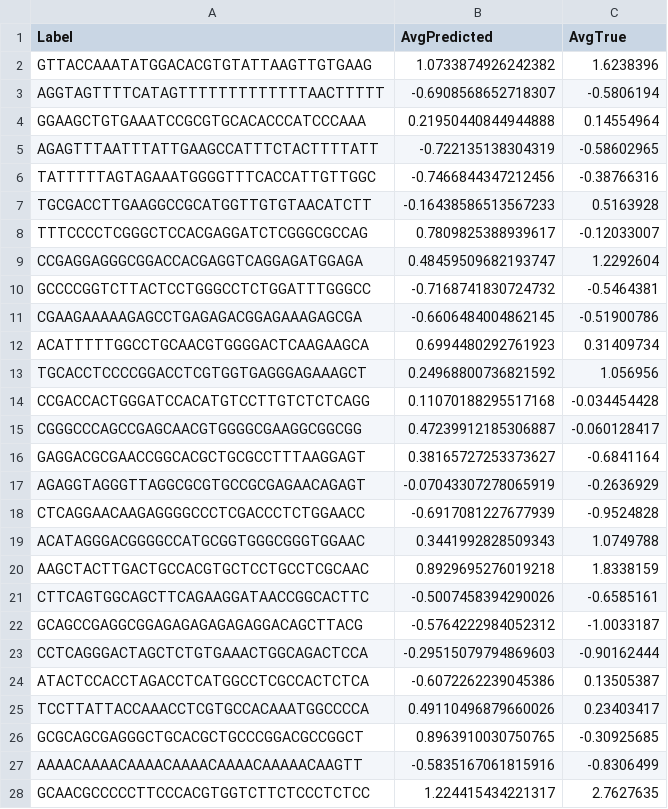
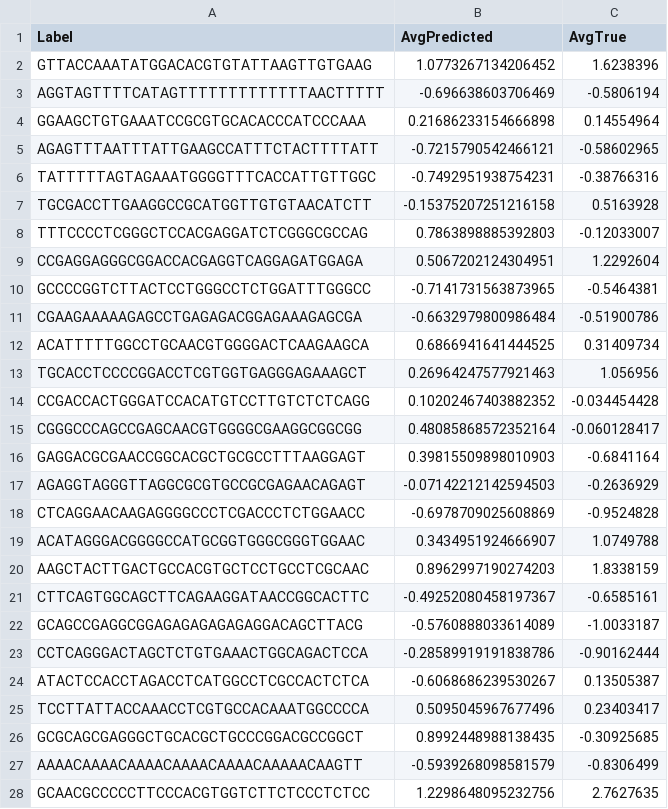
Before and after one commit to Nakshatra120/ML-Protein-DNA-Binding-Affinity, a CSV file: tutorial notebooks/predictions_reg_final_avg_tst.csv, drawn as a sheet; only a part is shown; the diff covers the shown part only.

```diff
--- a/tutorial notebooks/predictions_reg_final_avg_tst.csv
+++ b/tutorial notebooks/predictions_reg_final_avg_tst.csv
@@ -1,28 +1,28 @@
 Label,AvgPredicted,AvgTrue
-GTTACCAAATATGGACACGTGTATTAAGTTGTGAAG,1.0733874926242382,1.6238396
-AGGTAGTTTTCATAGTTTTTTTTTTTTTAACTTTTT,-0.6908568652718307,-0.5806194
-GGAAGCTGTGAAATCCGCGTGCACACCCATCCCAAA,0.21950440844944888,0.14554964
-AGAGTTTAATTTATTGAAGCCATTTCTACTTTTATT,-0.722135138304319,-0.58602965
-TATTTTTAGTAGAAATGGGGTTTCACCATTGTTGGC,-0.7466844347212456,-0.38766316
-TGCGACCTTGAAGGCCGCATGGTTGTGTAACATCTT,-0.16438586513567233,0.5163928
-TTTCCCCTCGGGCTCCACGAGGATCTCGGGCGCCAG,0.7809825388939617,-0.12033007
-CCGAGGAGGGCGGACCACGAGGTCAGGAGATGGAGA,0.48459509682193747,1.2292604
-GCCCCGGTCTTACTCCTGGGCCTCTGGATTTGGGCC,-0.7168741830724732,-0.5464381
-CGAAGAAAAAGAGCCTGAGAGACGGAGAAAGAGCGA,-0.6606484004862145,-0.51900786
-ACATTTTTGGCCTGCAACGTGGGGACTCAAGAAGCA,0.6994480292761923,0.31409734
-TGCACCTCCCCGGACCTCGTGGTGAGGGAGAAAGCT,0.24968800736821592,1.056956
-CCGACCACTGGGATCCACATGTCCTTGTCTCTCAGG,0.11070188295517168,-0.034454428
-CGGGCCCAGCCGAGCAACGTGGGGCGAAGGCGGCGG,0.47239912185306887,-0.060128417
-GAGGACGCGAACCGGCACGCTGCGCCTTTAAGGAGT,0.38165727253373627,-0.6841164
-AGAGGTAGGGTTAGGCGCGTGCCGCGAGAACAGAGT,-0.07043307278065919,-0.2636929
-CTCAGGAACAAGAGGGGCCCTCGACCCTCTGGAACC,-0.6917081227677939,-0.9524828
-ACATAGGGACGGGGCCATGCGGTGGGCGGGTGGAAC,0.3441992828509343,1.0749788
-AAGCTACTTGACTGCCACGTGCTCCTGCCTCGCAAC,0.8929695276019218,1.8338159
-CTTCAGTGGCAGCTTCAGAAGGATAACCGGCACTTC,-0.5007458394290026,-0.6585161
-GCAGCCGAGGCGGAGAGAGAGAGAGGACAGCTTACG,-0.5764222984052312,-1.0033187
-CCTCAGGGACTAGCTCTGTGAAACTGGCAGACTCCA,-0.29515079794869603,-0.90162444
-ATACTCCACCTAGACCTCATGGCCTCGCCACTCTCA,-0.6072262239045386,0.13505387
-TCCTTATTACCAAACCTCGTGCCACAAATGGCCCCA,0.49110496879660026,0.23403417
-GCGCAGCGAGGGCTGCACGCTGCCCGGACGCCGGCT,0.8963910030750765,-0.30925685
-AAAACAAAACAAAACAAAACAAAACAAAAACAAGTT,-0.5835167061815916,-0.8306499
-GCAACGCCCCCTTCCCACGTGGTCTTCTCCCTCTCC,1.224415434221317,2.7627635
+GTTACCAAATATGGACACGTGTATTAAGTTGTGAAG,1.0773267134206452,1.6238396
+AGGTAGTTTTCATAGTTTTTTTTTTTTTAACTTTTT,-0.696638603706469,-0.5806194
+GGAAGCTGTGAAATCCGCGTGCACACCCATCCCAAA,0.21686233154666898,0.14554964
+AGAGTTTAATTTATTGAAGCCATTTCTACTTTTATT,-0.7215790542466121,-0.58602965
+TATTTTTAGTAGAAATGGGGTTTCACCATTGTTGGC,-0.7492951938754231,-0.38766316
+TGCGACCTTGAAGGCCGCATGGTTGTGTAACATCTT,-0.15375207251216158,0.5163928
+TTTCCCCTCGGGCTCCACGAGGATCTCGGGCGCCAG,0.7863898885392803,-0.12033007
+CCGAGGAGGGCGGACCACGAGGTCAGGAGATGGAGA,0.5067202124304951,1.2292604
+GCCCCGGTCTTACTCCTGGGCCTCTGGATTTGGGCC,-0.7141731563873965,-0.5464381
+CGAAGAAAAAGAGCCTGAGAGACGGAGAAAGAGCGA,-0.6632979800986484,-0.51900786
+ACATTTTTGGCCTGCAACGTGGGGACTCAAGAAGCA,0.6866941641444525,0.31409734
+TGCACCTCCCCGGACCTCGTGGTGAGGGAGAAAGCT,0.26964247577921463,1.056956
+CCGACCACTGGGATCCACATGTCCTTGTCTCTCAGG,0.10202467403882352,-0.034454428
+CGGGCCCAGCCGAGCAACGTGGGGCGAAGGCGGCGG,0.48085868572352164,-0.060128417
+GAGGACGCGAACCGGCACGCTGCGCCTTTAAGGAGT,0.39815509898010903,-0.6841164
+AGAGGTAGGGTTAGGCGCGTGCCGCGAGAACAGAGT,-0.07142212142594503,-0.2636929
+CTCAGGAACAAGAGGGGCCCTCGACCCTCTGGAACC,-0.6978709025608869,-0.9524828
+ACATAGGGACGGGGCCATGCGGTGGGCGGGTGGAAC,0.3434951924666907,1.0749788
+AAGCTACTTGACTGCCACGTGCTCCTGCCTCGCAAC,0.8962997190274203,1.8338159
+CTTCAGTGGCAGCTTCAGAAGGATAACCGGCACTTC,-0.49252080458197367,-0.6585161
+GCAGCCGAGGCGGAGAGAGAGAGAGGACAGCTTACG,-0.5760888033614089,-1.0033187
+CCTCAGGGACTAGCTCTGTGAAACTGGCAGACTCCA,-0.28589919191838786,-0.90162444
+ATACTCCACCTAGACCTCATGGCCTCGCCACTCTCA,-0.6068686239530267,0.13505387
+TCCTTATTACCAAACCTCGTGCCACAAATGGCCCCA,0.5095045967677496,0.23403417
+GCGCAGCGAGGGCTGCACGCTGCCCGGACGCCGGCT,0.8992448988138435,-0.30925685
+AAAACAAAACAAAACAAAACAAAACAAAAACAAGTT,-0.5939268098581579,-0.8306499
+GCAACGCCCCCTTCCCACGTGGTCTTCTCCCTCTCC,1.2298648095232756,2.7627635
```
Also changed, not shown: 7 edited cells elsewhere in this file, tutorial notebooks/predictions_reg_final_avg.csv, tutorial notebooks/predictions_reg_rep0_fold2.csv, 21 other files.
